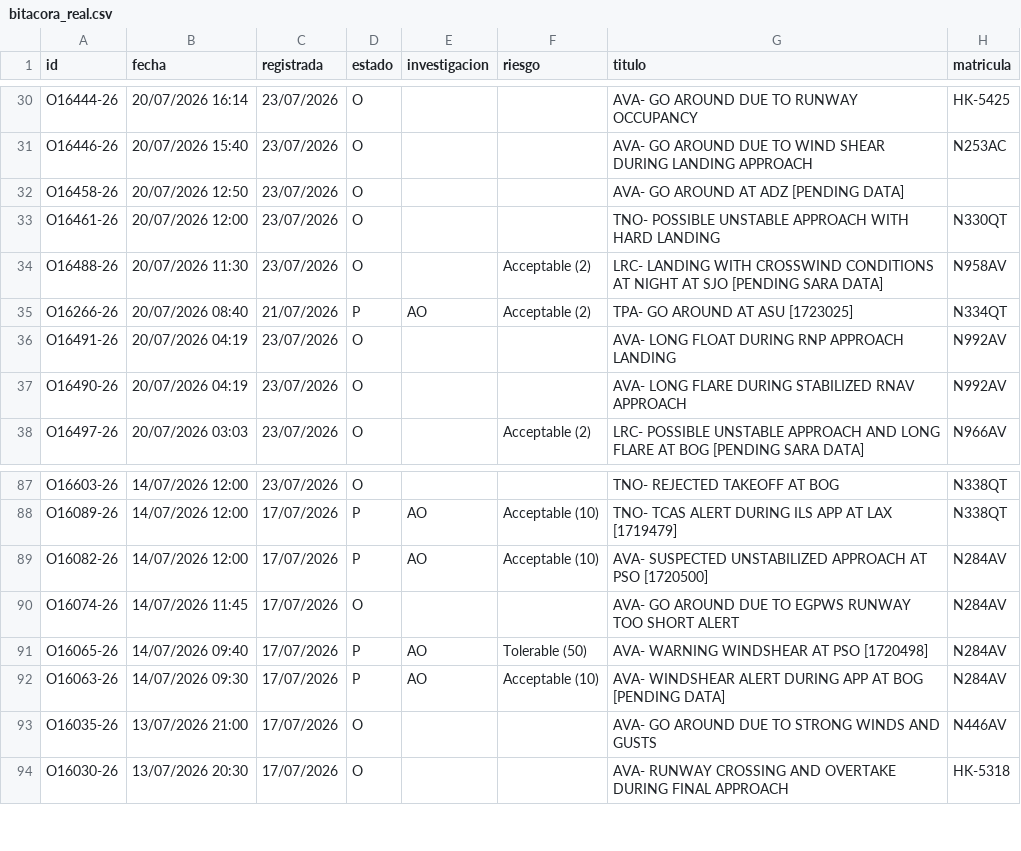
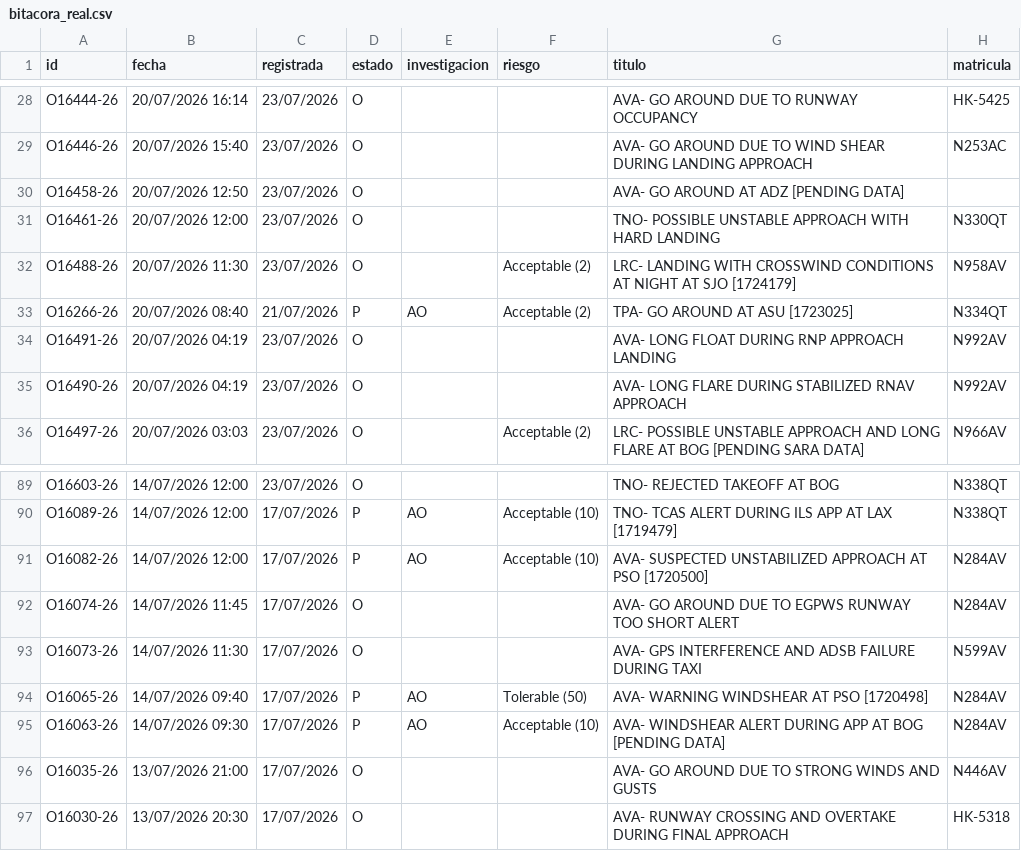
Before and after one commit to luibernip/aqd-72bb9e5fcc08, a CSV file: bitacora_real.csv, drawn as a sheet; only a part is shown, gaps mark what is left out; the diff covers the shown part only.

```diff
--- a/bitacora_real.csv
+++ b/bitacora_real.csv
@@ -33,3 +31,3 @@ O16458-26;20/07/2026 12:50;23/07/2026;O;;;AVA- GO AROUND AT ADZ [PENDING DATA];
 O16461-26;20/07/2026 12:00;23/07/2026;O;;;TNO- POSSIBLE UNSTABLE APPROACH WITH HARD LANDING;N330QT
-O16488-26;20/07/2026 11:30;23/07/2026;O;;Acceptable (2);LRC- LANDING WITH CROSSWIND CONDITIONS AT NIGHT AT SJO [PENDING SARA DATA];N958AV
+O16488-26;20/07/2026 11:30;23/07/2026;O;;Acceptable (2);LRC- LANDING WITH CROSSWIND CONDITIONS AT NIGHT AT SJO [1724179];N958AV
 O16266-26;20/07/2026 08:40;21/07/2026;P;AO;Acceptable (2);TPA- GO AROUND AT ASU [1723025];N334QT
@@ -90,2 +92,3 @@ O16082-26;14/07/2026 12:00;17/07/2026;P;AO;Acceptable (10);AVA- SUSPECTED UNSTAB
 O16074-26;14/07/2026 11:45;17/07/2026;O;;;AVA- GO AROUND DUE TO EGPWS RUNWAY TOO SHORT ALERT;N284AV
+O16073-26;14/07/2026 11:30;17/07/2026;O;;;AVA- GPS INTERFERENCE AND ADSB FAILURE DURING TAXI;N599AV
 O16065-26;14/07/2026 09:40;17/07/2026;P;AO;Tolerable (50);AVA- WARNING WINDSHEAR AT PSO [1720498];N284AV
```
Also changed, not shown: 4 added rows and 12 removed rows elsewhere in this file, bitacora_frm.csv, bitacora_frm_real.csv, 2 other files.
